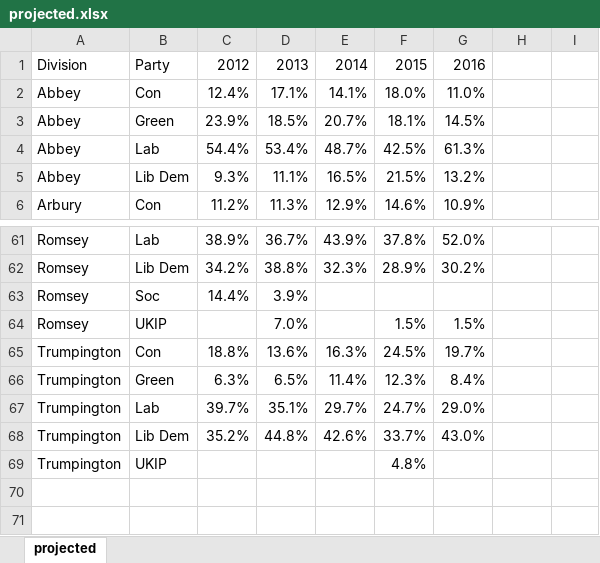
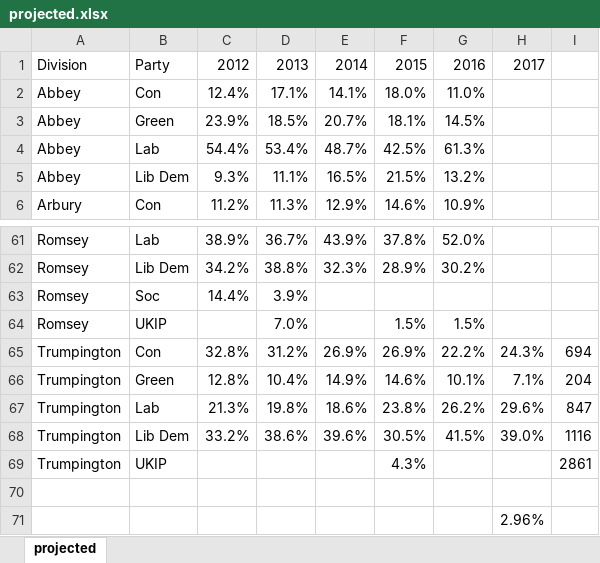
Before and after one commit to pjr11/analysis, an Excel workbook: cambridge/elections/2017/locals/projection/projected.xlsx, sheet projected, drawn as a sheet; only a part is shown, gaps mark what is left out; values as stored, in another font and other column widths than the file's, no borders; charts and pictures not drawn; removed rows and columns are numbered as before the commit, all else as after; the diff names each change by its address in the sheet, - before the commit and + after, or states it on an @@ line.

```diff
--- a/cambridge/elections/2017/locals/projection/projected.xlsx (sheet projected)
+++ b/cambridge/elections/2017/locals/projection/projected.xlsx (sheet projected)
-H1: (empty)
+H1: 2017
-row 65: Trumpington | Con | 18.8% | 13.6% | 16.3% | 24.5% | 19.7%
-row 66: Trumpington | Green | 6.3% | 6.5% | 11.4% | 12.3% | 8.4%
-row 67: Trumpington | Lab | 39.7% | 35.1% | 29.7% | 24.7% | 29.0%
-row 68: Trumpington | Lib Dem | 35.2% | 44.8% | 42.6% | 33.7% | 43.0%
+row 65: Trumpington | Con | 32.8% | 31.2% | 26.9% | 26.9% | 22.2% | 24.3% | 694
+row 66: Trumpington | Green | 12.8% | 10.4% | 14.9% | 14.6% | 10.1% | 7.1% | 204
+row 67: Trumpington | Lab | 21.3% | 19.8% | 18.6% | 23.8% | 26.2% | 29.6% | 847
+row 68: Trumpington | Lib Dem | 33.2% | 38.6% | 39.6% | 30.5% | 41.5% | 39.0% | 1116
-F69: 4.8%
+F69: 4.3%
-I69: (empty)
+I69: 2861
+row 70: (empty)
+row 71:  |  |  |  |  |  |  | 2.96%
```
Also changed, not shown: charts or pictures, 38 other files.
